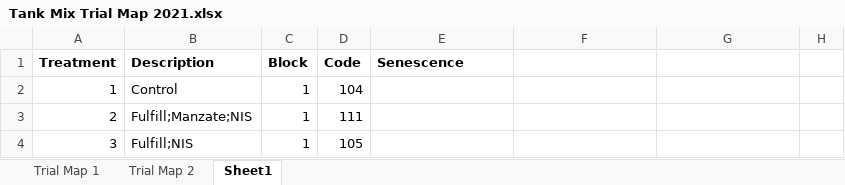
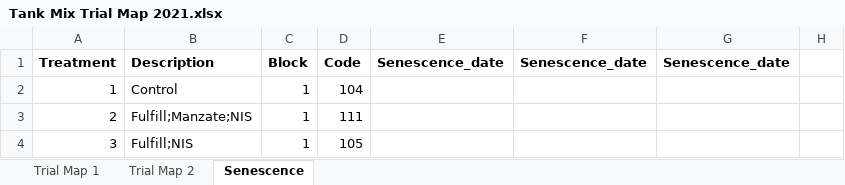
Before and after one commit to d-linnard/TankMixTrials, an Excel workbook: 2021/Data/Tank Mix Trial Map 2021.xlsx, sheet Senescence, drawn as a sheet; only a part is shown; values as stored, in another font and other column widths than the file's, no borders; charts and pictures not drawn; the diff names each change by its address in the sheet, - before the commit and + after, or states it on an @@ line.

```diff
--- a/2021/Data/Tank Mix Trial Map 2021.xlsx (sheet Senescence)
+++ b/2021/Data/Tank Mix Trial Map 2021.xlsx (sheet Senescence)
-sheet tab: Sheet1
+sheet tab: Senescence
-E1: Senescence
+E1: Senescence_date
-F1: (empty)
+F1: Senescence_date
-G1: (empty)
+G1: Senescence_date
```
Also changed, not shown: 1 other file.
